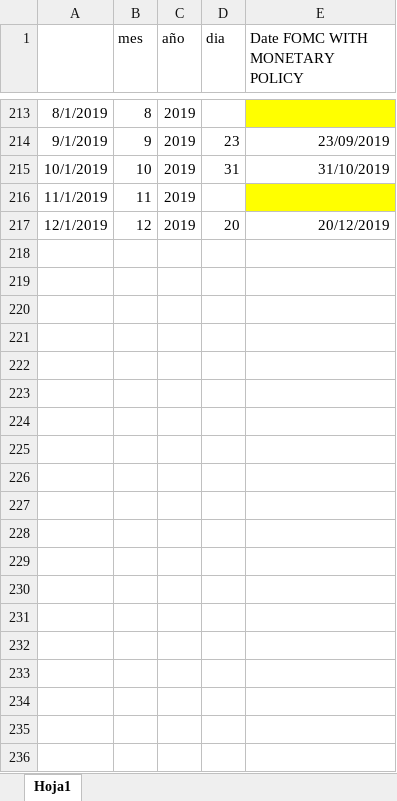
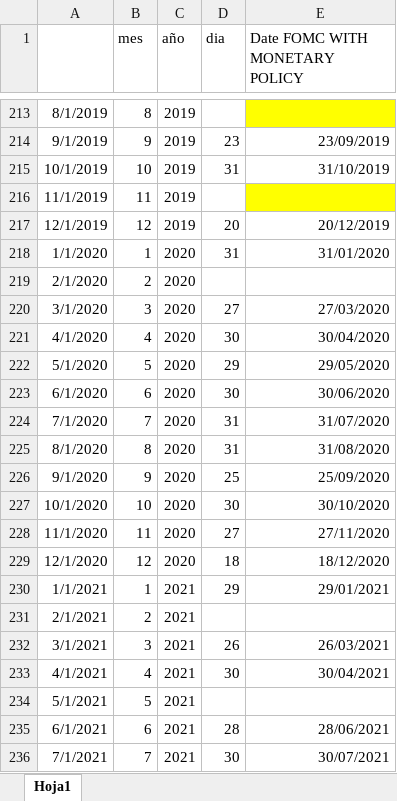
Before and after one commit to oscarjaulin/Monetary-Policy-Shocks-and-Central-bank-information-in-Colombia, an Excel workbook: Monetary Policy Shocks/Fechas FOMC Meeting.xlsx, sheet Hoja1, drawn as a sheet; only a part is shown, gaps mark what is left out; values as stored, in another font and other column widths than the file's, no borders; the diff covers the shown part only; the diff names each change by its address in the sheet, - before the commit and + after, or states it on an @@ line.

Commit message:
:construction: Codes and programs
I added the codes for orhogonalizing the shocks and added the input for omputing the local projections

```diff
--- a/Monetary Policy Shocks/Fechas FOMC Meeting.xlsx (sheet Hoja1)
+++ b/Monetary Policy Shocks/Fechas FOMC Meeting.xlsx (sheet Hoja1)
+row 218: 1/1/2020 | 1 | 2020 | 31 | 31/01/2020
+row 219: 2/1/2020 | 2 | 2020
+row 220: 3/1/2020 | 3 | 2020 | 27 | 27/03/2020
+row 221: 4/1/2020 | 4 | 2020 | 30 | 30/04/2020
+row 222: 5/1/2020 | 5 | 2020 | 29 | 29/05/2020
+row 223: 6/1/2020 | 6 | 2020 | 30 | 30/06/2020
+row 224: 7/1/2020 | 7 | 2020 | 31 | 31/07/2020
+row 225: 8/1/2020 | 8 | 2020 | 31 | 31/08/2020
+row 226: 9/1/2020 | 9 | 2020 | 25 | 25/09/2020
+row 227: 10/1/2020 | 10 | 2020 | 30 | 30/10/2020
+row 228: 11/1/2020 | 11 | 2020 | 27 | 27/11/2020
+row 229: 12/1/2020 | 12 | 2020 | 18 | 18/12/2020
+row 230: 1/1/2021 | 1 | 2021 | 29 | 29/01/2021
+row 231: 2/1/2021 | 2 | 2021
+row 232: 3/1/2021 | 3 | 2021 | 26 | 26/03/2021
+row 233: 4/1/2021 | 4 | 2021 | 30 | 30/04/2021
+row 234: 5/1/2021 | 5 | 2021
+row 235: 6/1/2021 | 6 | 2021 | 28 | 28/06/2021
+row 236: 7/1/2021 | 7 | 2021 | 30 | 30/07/2021
```
Also changed, not shown: 53 added rows and 146 edited cells elsewhere in this sheet, Monetary Policy Shocks/Series_ChoquesPM_JVROMERO.xlsx, 9 other files.
